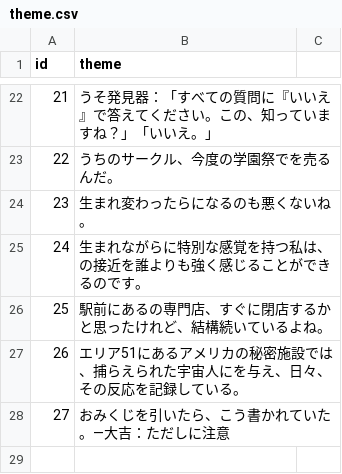
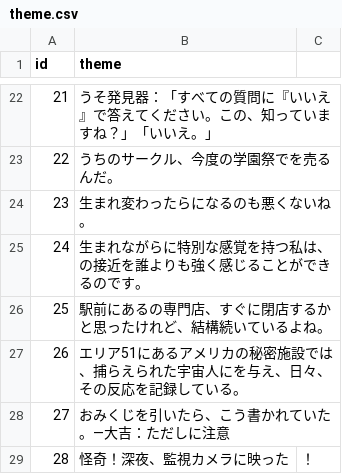
Before and after one commit to esmile-training/mikata, a CSV file: public/assets/csv/mikata/theme.csv, drawn as a sheet; only a part is shown, gaps mark what is left out; the diff names each change by its address in the sheet, - before the commit and + after, or states it on an @@ line.

Commit message:
test

```diff
--- a/public/assets/csv/mikata/theme.csv
+++ b/public/assets/csv/mikata/theme.csv
+row 29: 28 | 怪奇！深夜、監視カメラに映った | ！
```
